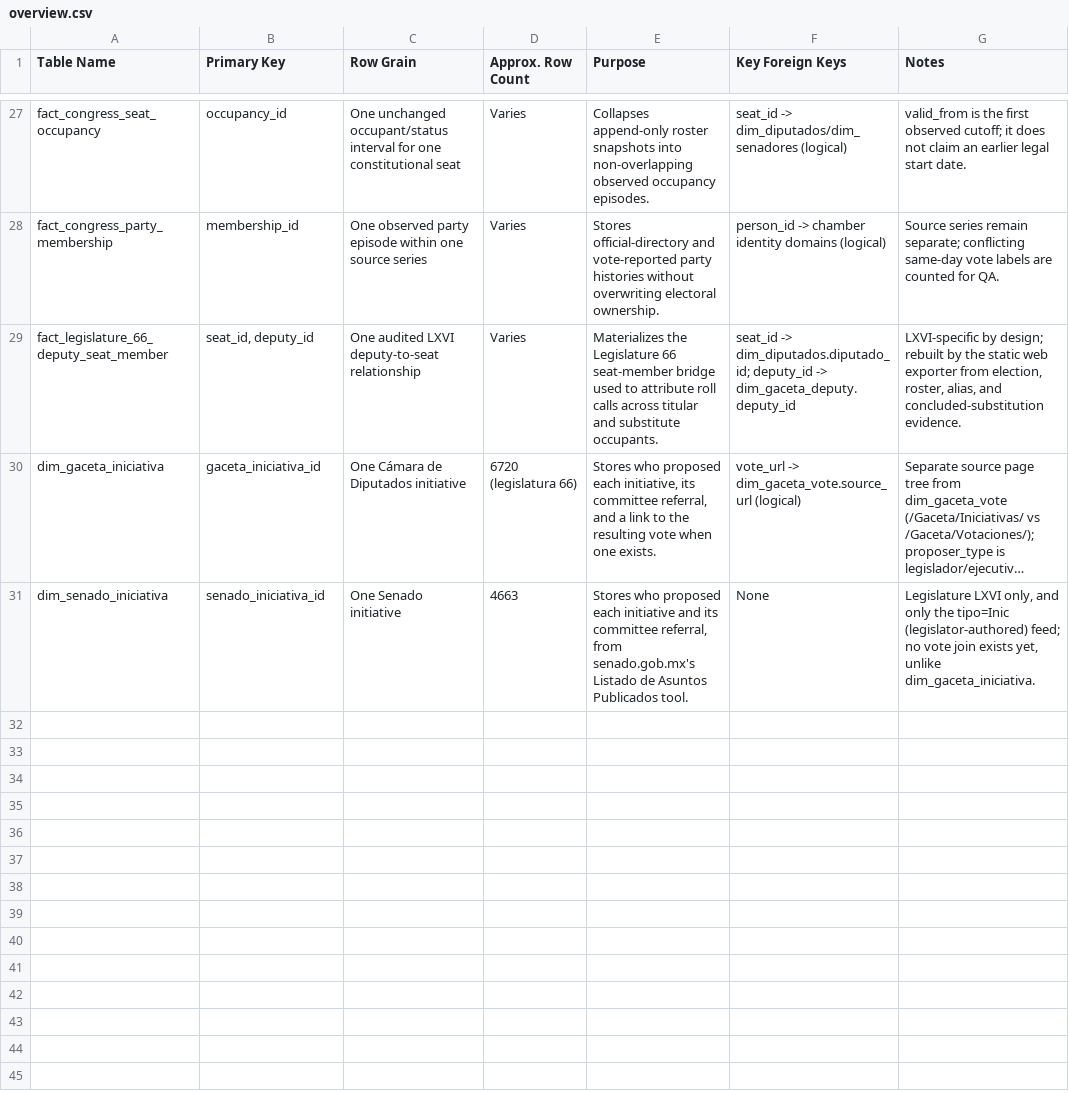
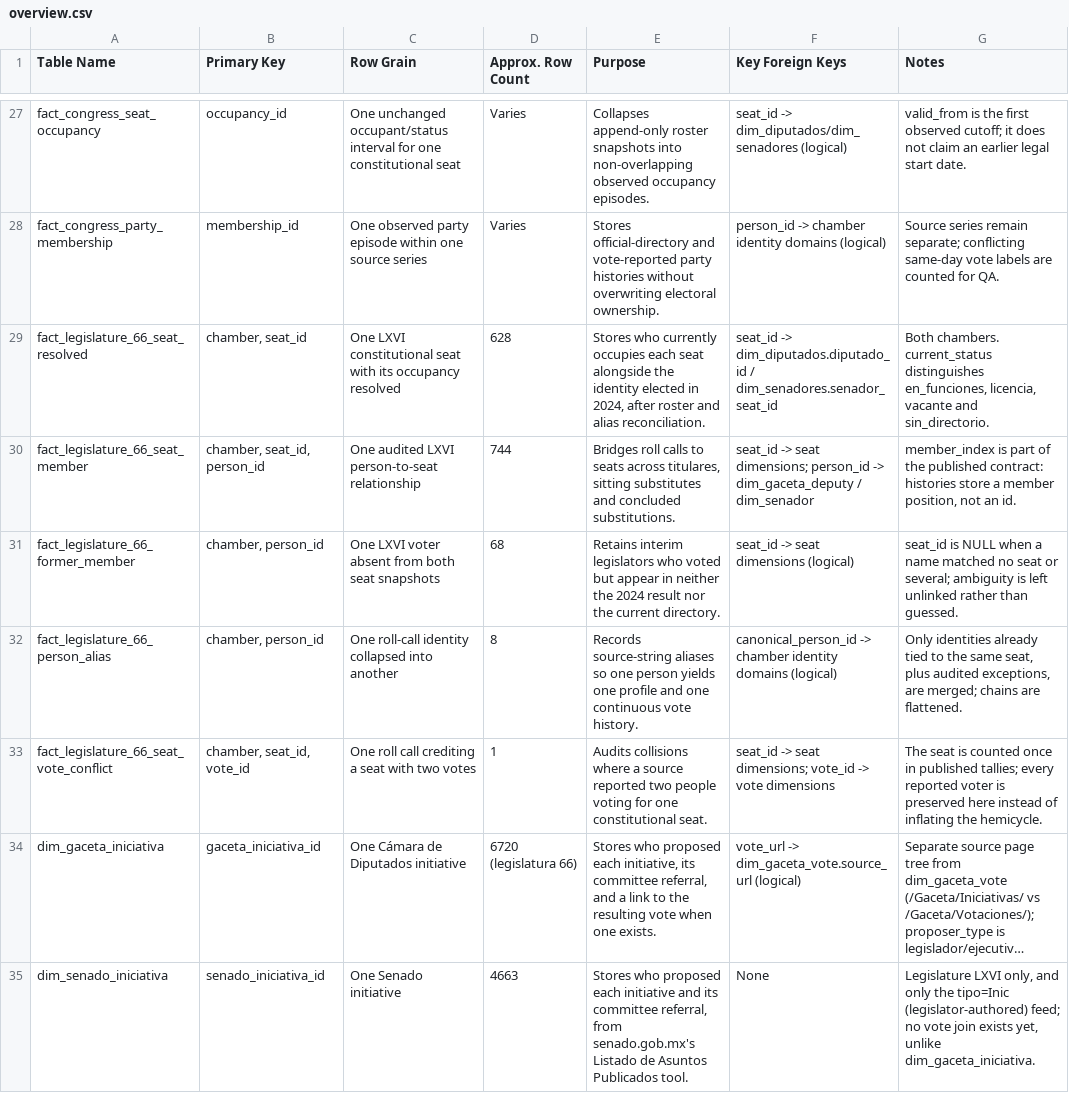
Before and after one commit to efrenzagal/current-affairs-mx-elections-pres-2024, a CSV file: documentation/table_dictionaries/overview.csv, drawn as a sheet; only a part is shown, gaps mark what is left out; long unchanged cells end in …; removed rows and columns are numbered as before the commit, all else as after; the diff names each change by its address in the sheet, - before the commit and + after, or states it on an @@ line.

```diff
--- a/documentation/table_dictionaries/overview.csv
+++ b/documentation/table_dictionaries/overview.csv
-row 29: fact_legislature_66_deputy_seat_member | seat_id, deputy_id | One audited LXVI deputy-to-seat relationship | Varies | Materializes the Legislature 66 seat-member bridge used to attribute roll calls across titular and substitute occupants. | seat_id -> dim_diputados.diputado_id; deputy_id -> dim_gaceta_deputy.deputy_id | LXVI-specific by design; rebuilt by the static web exporter from election, roster, alias, and concluded-substitution evidence.
+row 29: fact_legislature_66_seat_resolved | chamber, seat_id | One LXVI constitutional seat with its occupancy resolved | 628 | Stores who currently occupies each seat alongside the identity elected in 2024, after roster and alias reconciliation. | seat_id -> dim_diputados.diputado_id / dim_senadores.senador_seat_id | Both chambers. current_status distinguishes en_funciones, licencia, vacante and sin_directorio.
+row 30: fact_legislature_66_seat_member | chamber, seat_id, person_id | One audited LXVI person-to-seat relationship | 744 | Bridges roll calls to seats across titulares, sitting substitutes and concluded substitutions. | seat_id -> seat dimensions; person_id -> dim_gaceta_deputy / dim_senador | member_index is part of the published contract: histories store a member position, not an id.
+row 31: fact_legislature_66_former_member | chamber, person_id | One LXVI voter absent from both seat snapshots | 68 | Retains interim legislators who voted but appear in neither the 2024 result nor the current directory. | seat_id -> seat dimensions (logical) | seat_id is NULL when a name matched no seat or several; ambiguity is left unlinked rather than guessed.
+row 32: fact_legislature_66_person_alias | chamber, person_id | One roll-call identity collapsed into another | 8 | Records source-string aliases so one person yields one profile and one continuous vote history. | canonical_person_id -> chamber identity domains (logical) | Only identities already tied to the same seat, plus audited exceptions, are merged; chains are flattened.
+row 33: fact_legislature_66_seat_vote_conflict | chamber, seat_id, vote_id | One roll call crediting a seat with two votes | 1 | Audits collisions where a source reported two people voting for one constitutional seat. | seat_id -> seat dimensions; vote_id -> vote dimensions | The seat is counted once in published tallies; every reported voter is preserved here instead of inflating the hemicycle.
```
Also changed, not shown: 19 other files.
